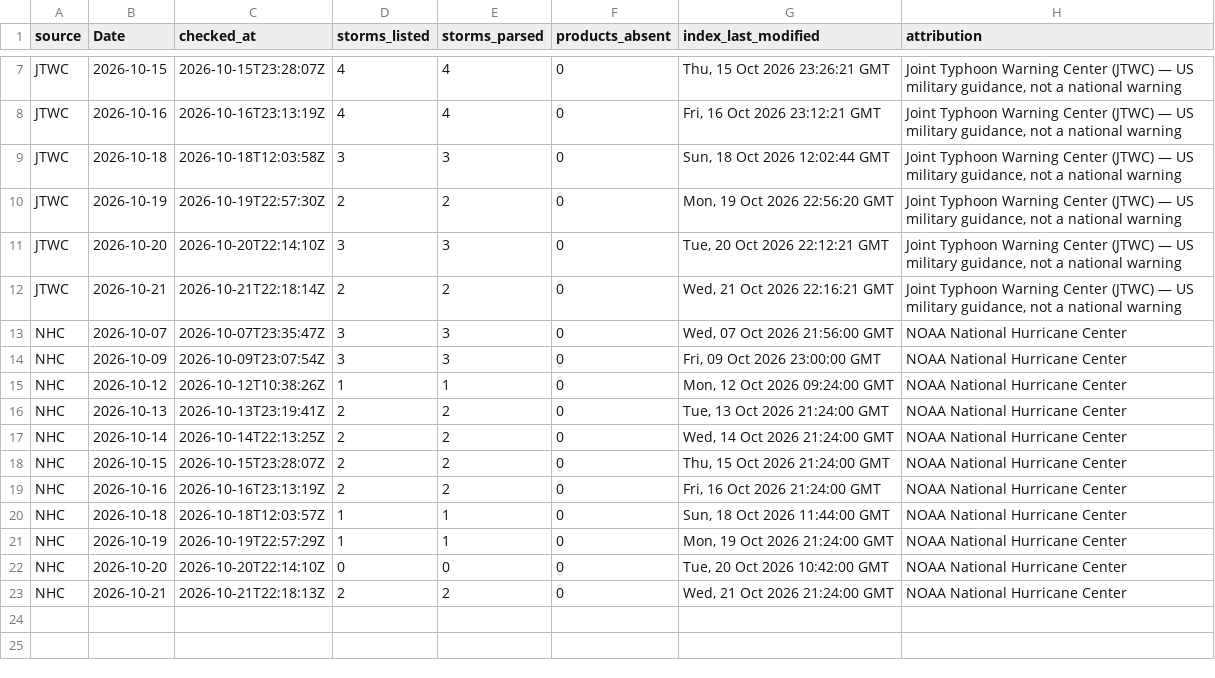
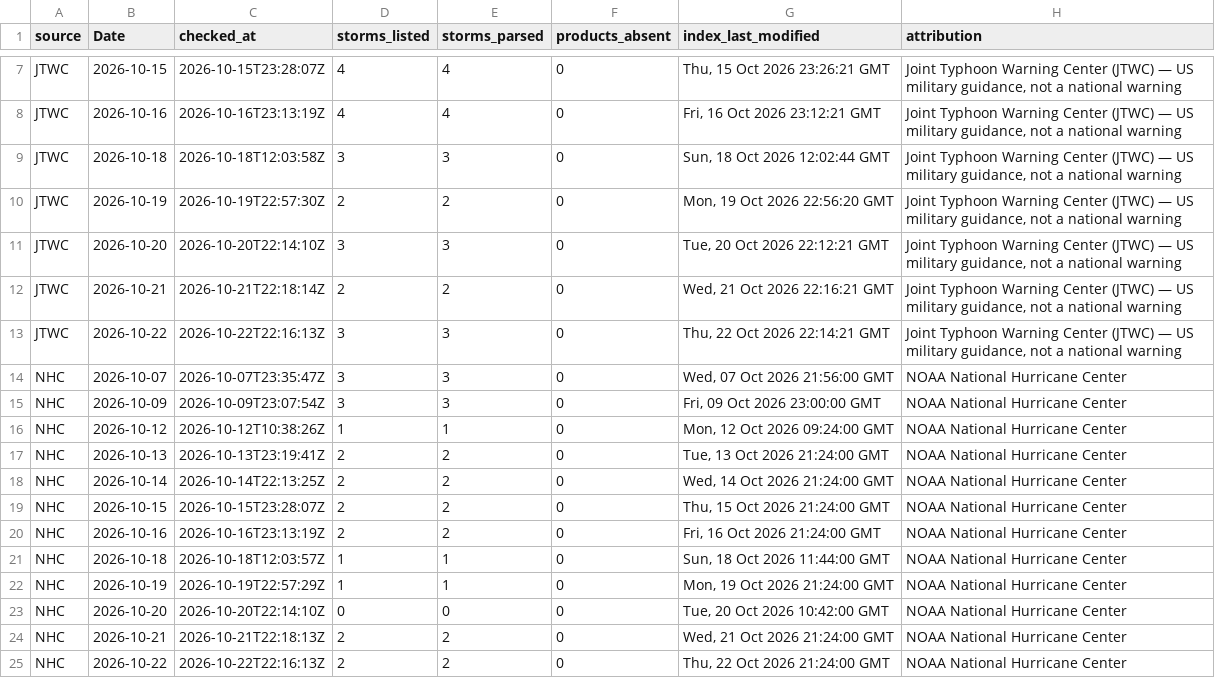
Before and after one commit to philipbergman6-glitch/Mirror-Market, a CSV file: data/history/cyclone_source_status.csv, drawn as a sheet; only a part is shown, gaps mark what is left out.

```diff
--- a/data/history/cyclone_source_status.csv
+++ b/data/history/cyclone_source_status.csv
@@ -12,2 +12,3 @@ JTWC,2026-10-20,2026-10-20T22:14:10Z,3,3,0,"Tue, 20 Oct 2026 22:12:21 GMT","Join
 JTWC,2026-10-21,2026-10-21T22:18:14Z,2,2,0,"Wed, 21 Oct 2026 22:16:21 GMT","Joint Typhoon Warning Center (JTWC) — US military guidance, not a national warning"
+JTWC,2026-10-22,2026-10-22T22:16:13Z,3,3,0,"Thu, 22 Oct 2026 22:14:21 GMT","Joint Typhoon Warning Center (JTWC) — US military guidance, not a national warning"
 NHC,2026-10-07,2026-10-07T23:35:47Z,3,3,0,"Wed, 07 Oct 2026 21:56:00 GMT",NOAA National Hurricane Center
@@ -23 +24,2 @@ NHC,2026-10-20,2026-10-20T22:14:10Z,0,0,0,"Tue, 20 Oct 2026 10:42:00 GMT",NOAA N
 NHC,2026-10-21,2026-10-21T22:18:13Z,2,2,0,"Wed, 21 Oct 2026 21:24:00 GMT",NOAA National Hurricane Center
+NHC,2026-10-22,2026-10-22T22:16:13Z,2,2,0,"Thu, 22 Oct 2026 21:24:00 GMT",NOAA National Hurricane Center
```
Also changed, not shown: data/history/argentina_fob.csv, data/history/cyclone_storms.csv, 12 other files.
